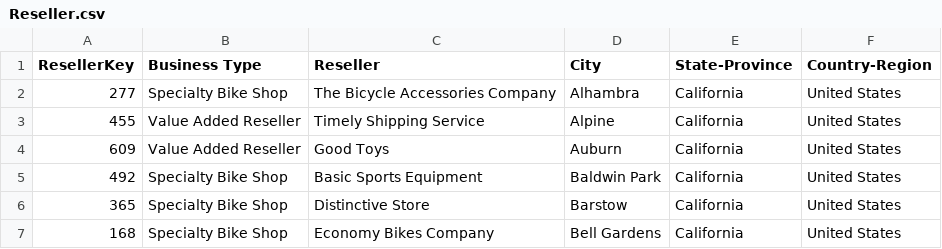
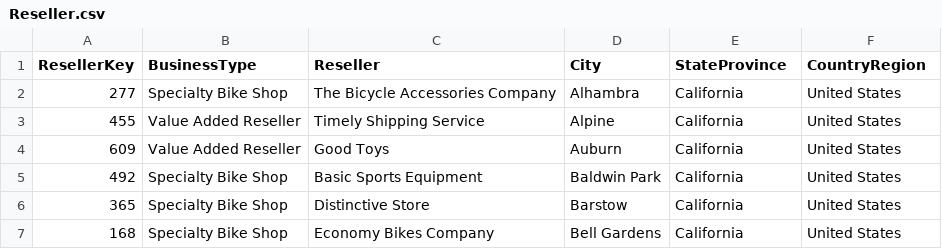
Before and after one commit to developersview/retail-analytics-pipeline-azure-databricks-project, a CSV file: data/Reseller.csv, drawn as a sheet; only a part is shown.

```diff
--- a/data/Reseller.csv
+++ b/data/Reseller.csv
@@ -1,2 +1,2 @@
-ResellerKey,Business Type,Reseller,City,State-Province,Country-Region
+ResellerKey,BusinessType,Reseller,City,StateProvince,CountryRegion
 277,Specialty Bike Shop,The Bicycle Accessories Company,Alhambra,California,United States
```
Also changed, not shown: data/Product.csv, 1 other file.
